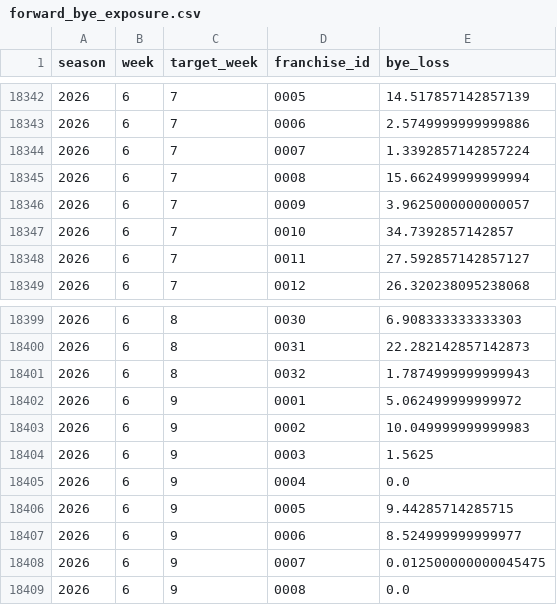
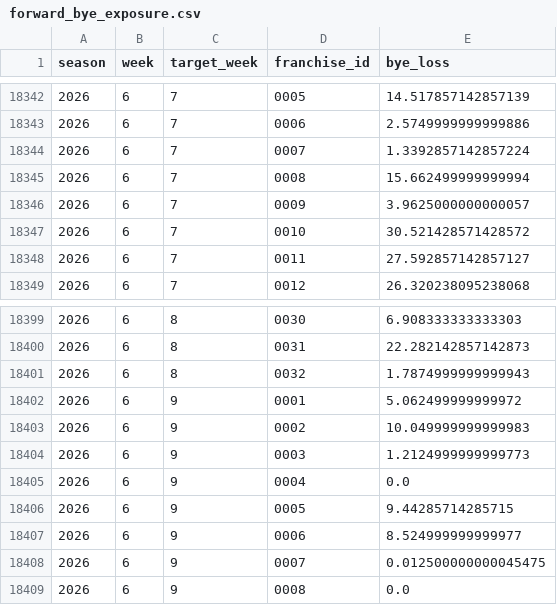
Before and after one commit to TheMathNinja/FAFL-GM-Dashboard, a CSV file: data/forward_bye_exposure.csv, drawn as a sheet; only a part is shown, gaps mark what is left out.

```diff
--- a/data/forward_bye_exposure.csv
+++ b/data/forward_bye_exposure.csv
@@ -18346,3 +18346,3 @@ season,week,target_week,franchise_id,bye_loss
 2026,6,7,0009,3.9625000000000057
-2026,6,7,0010,34.7392857142857
+2026,6,7,0010,30.521428571428572
 2026,6,7,0011,27.592857142857127
@@ -18403,3 +18403,3 @@ season,week,target_week,franchise_id,bye_loss
 2026,6,9,0002,10.049999999999983
-2026,6,9,0003,1.5625
+2026,6,9,0003,1.2124999999999773
 2026,6,9,0004,0.0
```
Also changed, not shown: data/component_publish_status.csv, data/playoff_swing.csv, 26 other files.
